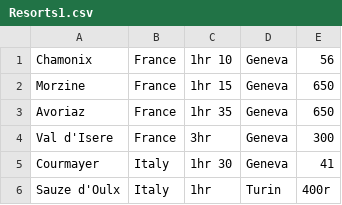
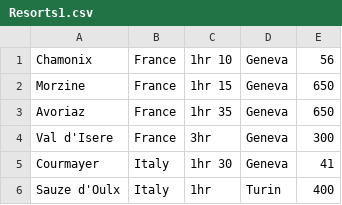
Before and after one commit to SBLLB/Mountain-Matcher, a CSV file: Resorts1.csv, drawn as a sheet.

```diff
--- a/Resorts1.csv
+++ b/Resorts1.csv
@@ -5,2 +5,2 @@ Val d'Isere,France,3hr,Geneva ,300
 Courmayer,Italy,1hr 30,Geneva ,41
-Sauze d'Oulx,Italy,1hr,Turin ,400r
+Sauze d'Oulx,Italy,1hr,Turin ,400
```
Also changed, not shown: 13 other files.
